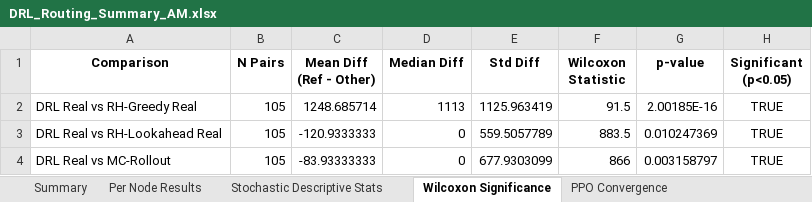
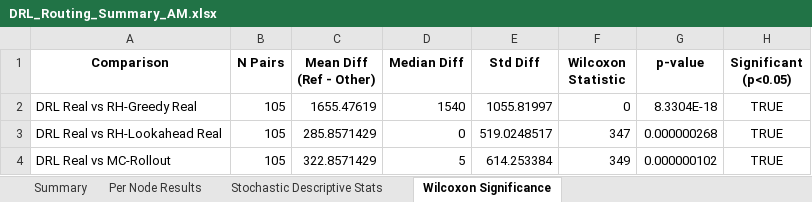
Before and after one commit to aptafur230701/Routing_Pricing_Model, an Excel workbook: results_35nodes/DRL_Routing_Summary_AM.xlsx, sheet Wilcoxon Significance, drawn as a sheet; values as stored, in another font and other column widths than the file's, no borders; the diff names each change by its address in the sheet, - before the commit and + after, or states it on an @@ line.

```diff
--- a/results_35nodes/DRL_Routing_Summary_AM.xlsx (sheet Wilcoxon Significance)
+++ b/results_35nodes/DRL_Routing_Summary_AM.xlsx (sheet Wilcoxon Significance)
-sheet tab: PPO Convergence
-C2 (Mean Diff (Ref - Other)): 1248.685714
+C2 (Mean Diff (Ref - Other)): 1655.47619
-D2 (Median Diff): 1113
+D2 (Median Diff): 1540
-E2 (Std Diff): 1125.963419
+E2 (Std Diff): 1055.81997
-F2 (Wilcoxon Statistic): 91.5
+F2 (Wilcoxon Statistic): 0
-G2 (p-value): 2.00185E-16
+G2 (p-value): 8.3304E-18
-C3 (Mean Diff (Ref - Other)): -120.9333333
+C3 (Mean Diff (Ref - Other)): 285.8571429
-E3 (Std Diff): 559.5057789
+E3 (Std Diff): 519.0248517
-F3 (Wilcoxon Statistic): 883.5
+F3 (Wilcoxon Statistic): 347
-G3 (p-value): 0.010247369
+G3 (p-value): 0.000000268
-C4 (Mean Diff (Ref - Other)): -83.93333333
+C4 (Mean Diff (Ref - Other)): 322.8571429
-D4 (Median Diff): 0
+D4 (Median Diff): 5
-E4 (Std Diff): 677.9303099
+E4 (Std Diff): 614.253384
-F4 (Wilcoxon Statistic): 866
+F4 (Wilcoxon Statistic): 349
-G4 (p-value): 0.003158797
+G4 (p-value): 0.000000102
```
Also changed, not shown: sheet Per Node Results, sheet Summary, sheet Stochastic Descriptive Stats, 6 other files.
